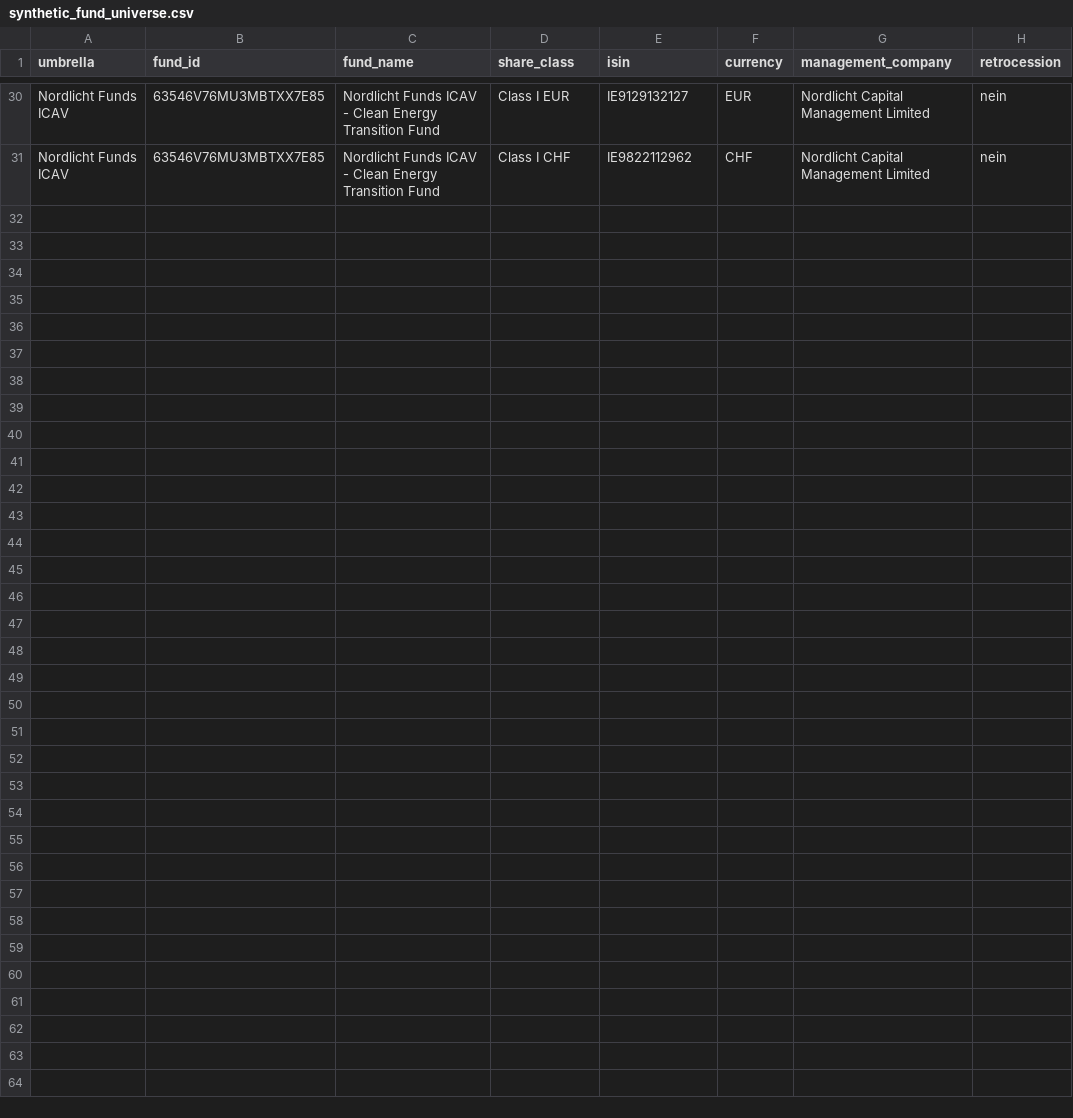
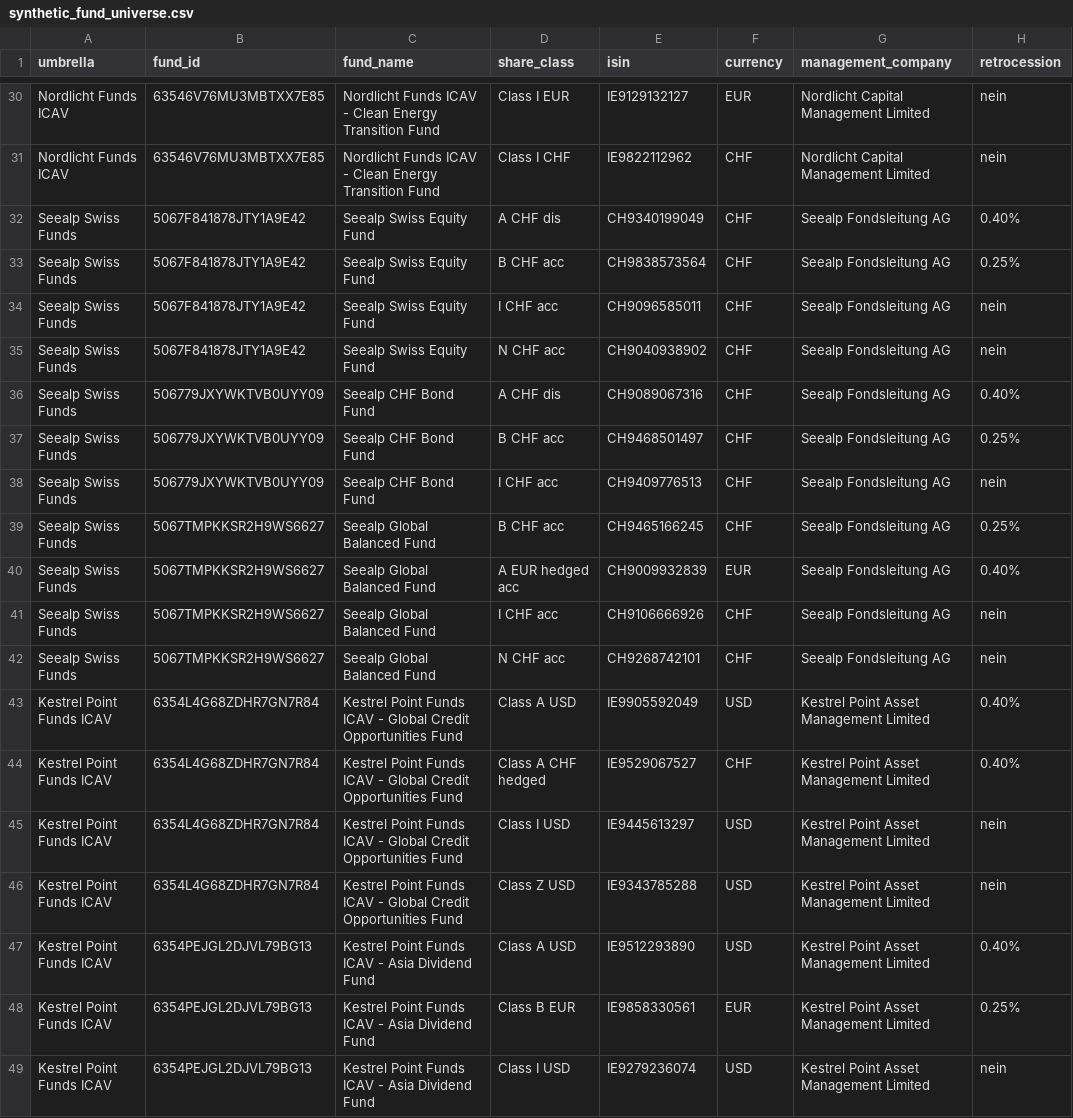
Before and after one commit to Susch47/Distrimatcher, a CSV file: samples/public_data/synthetic_fund_universe.csv, drawn as a sheet; only a part is shown, gaps mark what is left out.

```diff
--- a/samples/public_data/synthetic_fund_universe.csv
+++ b/samples/public_data/synthetic_fund_universe.csv
@@ -31 +31,19 @@ Nordlicht Funds ICAV,63546V76MU3MBTXX7E85,Nordlicht Funds ICAV - Clean Energy Tr
 Nordlicht Funds ICAV,63546V76MU3MBTXX7E85,Nordlicht Funds ICAV - Clean Energy Transition Fund,Class I CHF,IE9822112962,CHF,Nordlicht Capital Management Limited,nein
+Seealp Swiss Funds,5067F841878JTY1A9E42,Seealp Swiss Equity Fund,A CHF dis,CH9340199049,CHF,Seealp Fondsleitung AG,0.40%
+Seealp Swiss Funds,5067F841878JTY1A9E42,Seealp Swiss Equity Fund,B CHF acc,CH9838573564,CHF,Seealp Fondsleitung AG,0.25%
+Seealp Swiss Funds,5067F841878JTY1A9E42,Seealp Swiss Equity Fund,I CHF acc,CH9096585011,CHF,Seealp Fondsleitung AG,nein
+Seealp Swiss Funds,5067F841878JTY1A9E42,Seealp Swiss Equity Fund,N CHF acc,CH9040938902,CHF,Seealp Fondsleitung AG,nein
+Seealp Swiss Funds,506779JXYWKTVB0UYY09,Seealp CHF Bond Fund,A CHF dis,CH9089067316,CHF,Seealp Fondsleitung AG,0.40%
+Seealp Swiss Funds,506779JXYWKTVB0UYY09,Seealp CHF Bond Fund,B CHF acc,CH9468501497,CHF,Seealp Fondsleitung AG,0.25%
+Seealp Swiss Funds,506779JXYWKTVB0UYY09,Seealp CHF Bond Fund,I CHF acc,CH9409776513,CHF,Seealp Fondsleitung AG,nein
+Seealp Swiss Funds,5067TMPKKSR2H9WS6627,Seealp Global Balanced Fund,B CHF acc,CH9465166245,CHF,Seealp Fondsleitung AG,0.25%
+Seealp Swiss Funds,5067TMPKKSR2H9WS6627,Seealp Global Balanced Fund,A EUR hedged acc,CH9009932839,EUR,Seealp Fondsleitung AG,0.40%
+Seealp Swiss Funds,5067TMPKKSR2H9WS6627,Seealp Global Balanced Fund,I CHF acc,CH9106666926,CHF,Seealp Fondsleitung AG,nein
+Seealp Swiss Funds,5067TMPKKSR2H9WS6627,Seealp Global Balanced Fund,N CHF acc,CH9268742101,CHF,Seealp Fondsleitung AG,nein
+Kestrel Point Funds ICAV,6354L4G68ZDHR7GN7R84,Kestrel Point Funds ICAV - Global Credit Opportunities Fund,Class A USD,IE9905592049,USD,Kestrel Point Asset Management Limited,0.40%
+Kestrel Point Funds ICAV,6354L4G68ZDHR7GN7R84,Kestrel Point Funds ICAV - Global Credit Opportunities Fund,Class A CHF hedged,IE9529067527,CHF,Kestrel Point Asset Management Limited,0.40%
+Kestrel Point Funds ICAV,6354L4G68ZDHR7GN7R84,Kestrel Point Funds ICAV - Global Credit Opportunities Fund,Class I USD,IE9445613297,USD,Kestrel Point Asset Management Limited,nein
+Kestrel Point Funds ICAV,6354L4G68ZDHR7GN7R84,Kestrel Point Funds ICAV - Global Credit Opportunities Fund,Class Z USD,IE9343785288,USD,Kestrel Point Asset Management Limited,nein
+Kestrel Point Funds ICAV,6354PEJGL2DJVL79BG13,Kestrel Point Funds ICAV - Asia Dividend Fund,Class A USD,IE9512293890,USD,Kestrel Point Asset Management Limited,0.40%
+Kestrel Point Funds ICAV,6354PEJGL2DJVL79BG13,Kestrel Point Funds ICAV - Asia Dividend Fund,Class B EUR,IE9858330561,EUR,Kestrel Point Asset Management Limited,0.25%
+Kestrel Point Funds ICAV,6354PEJGL2DJVL79BG13,Kestrel Point Funds ICAV - Asia Dividend Fund,Class I USD,IE9279236074,USD,Kestrel Point Asset Management Limited,nein
```
Also changed, not shown: 30 other files.
